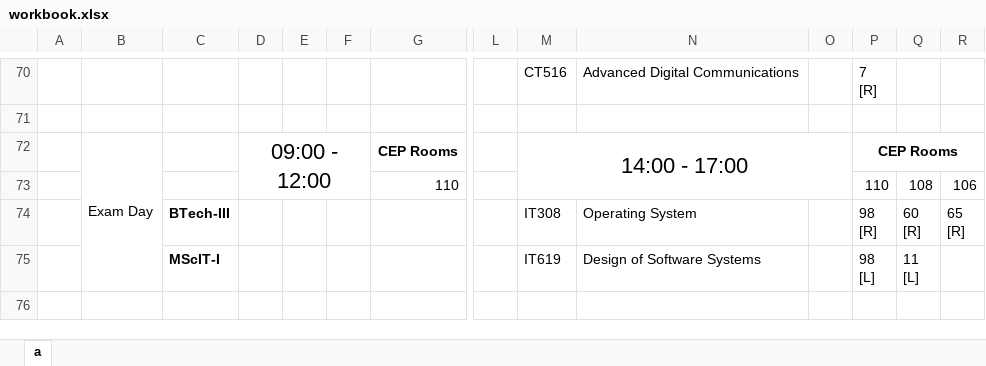
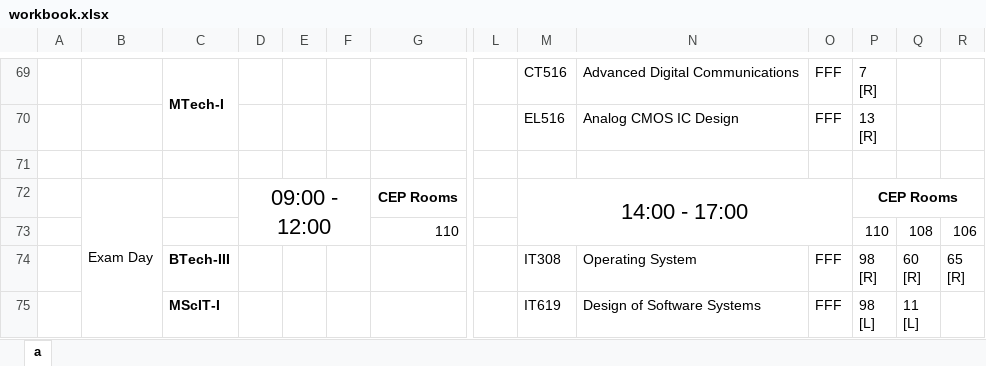
Before and after one commit to abhilashmandaliya/Exam_TimeTable_Scheduler_bySlots_Web_Project, an Excel workbook: src/data/output/workbook.xlsx, sheet a, drawn as a sheet; only a part is shown, gaps mark what is left out; values as stored, in another font and other column widths than the file's, no borders; addresses are those after the commit; rows hold the shown columns only; ↵ is a line break in a cell; the diff covers the shown part only; the diff names each change by its address in the sheet, - before the commit and + after, or states it on an @@ line.

```diff
--- a/src/data/output/workbook.xlsx (sheet a)
+++ b/src/data/output/workbook.xlsx (sheet a)
-C69: (empty)
+C69: MTech-I
+C69:C70 merged
-O69: (empty)
+O69: FFF
+row 70:  |  |  |  |  |  |  |  | EL516 | Analog CMOS IC Design | FFF | 13 ↵ [R]
-O74:O75: (empty)
+O74:O75: FFF
```
Also changed, not shown: 5 added rows, 6 removed rows, 36 edited cells and merged cells elsewhere in this sheet, 23 other files.
